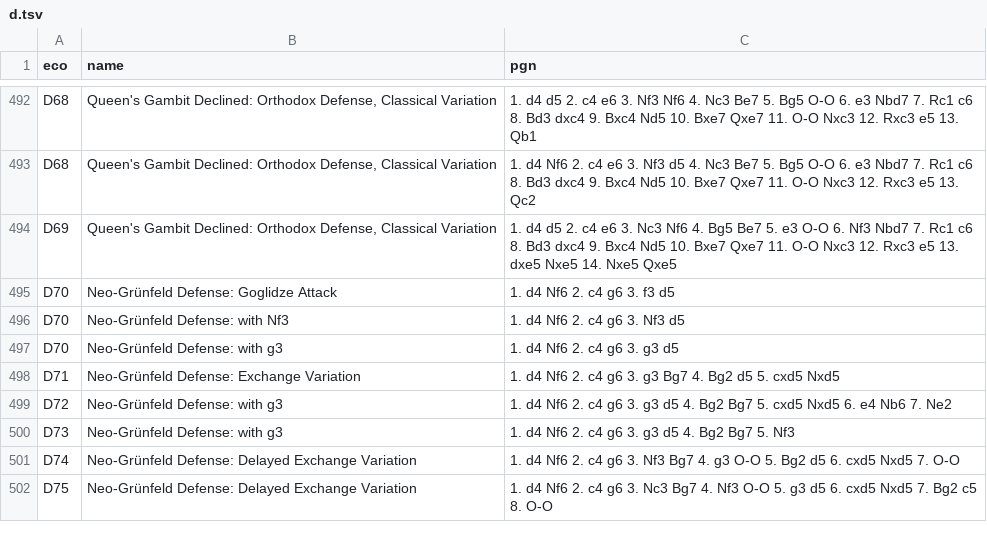
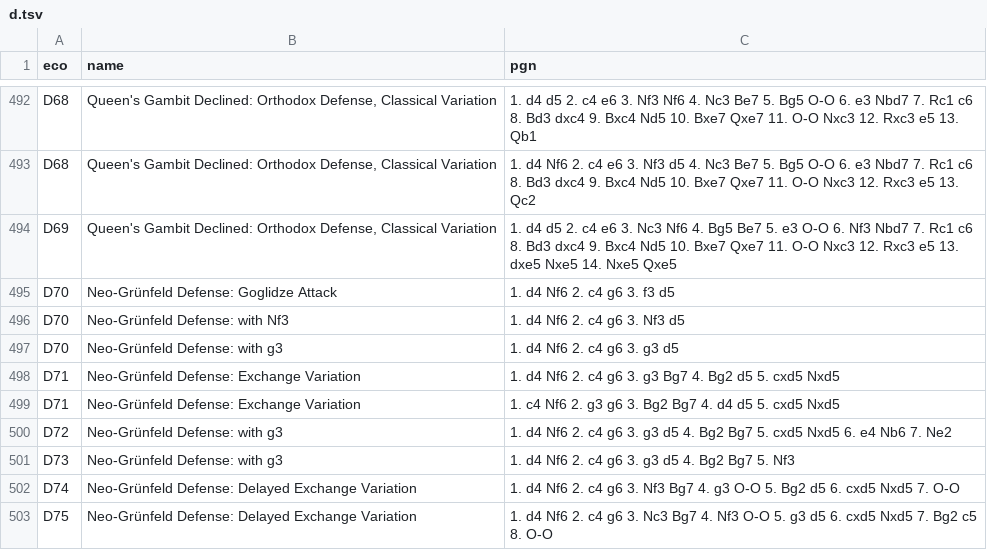
Before and after one commit to lichess-org/chess-openings, a TSV file: d.tsv, drawn as a sheet; only a part is shown, gaps mark what is left out; the diff names each change by its address in the sheet, - before the commit and + after, or states it on an @@ line.

Commit message:
feat: add English transpose to D71 Neo-Grünfeld
Integrate the English Opening move order transposing into the
Neo-Grünfeld Defense: Exchange Variation.

- File: d.tsv
- ECO: D71
- PGN added: 1. c4 Nf6 2. g3 g6 3. Bg2 Bg7 4. d4 d5 5. cxd5 Nxd5

Corrects the structural mapping for flank players. When Black plays
the Grünfeld Formation against the English setup, this captures the
exact moment White strikes with d4 and immediately liquidates the
center on d5.

```diff
--- a/d.tsv
+++ b/d.tsv
+row 499: D71 | Neo-Grünfeld Defense: Exchange Variation | 1. c4 Nf6 2. g3 g6 3. Bg2 Bg7 4. d4 d5 5. cxd5 Nxd5
```
